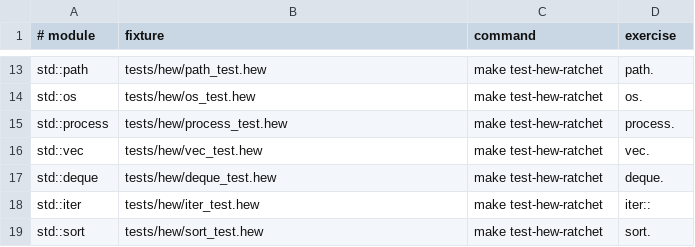
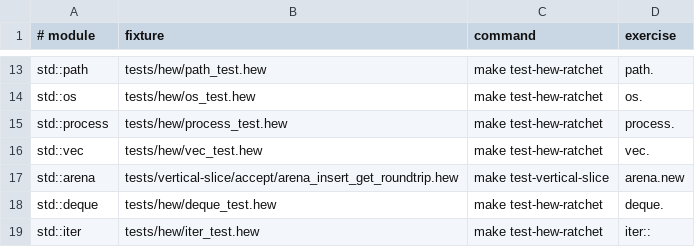
Before and after one commit to hew-lang/hew, a TSV file: scripts/stdlib-execution-proofs.tsv, drawn as a sheet; only a part is shown, gaps mark what is left out; the shorter side is filled out with more unchanged rows.

Commit message:
test(stdlib): enforce execution proof manifest

```diff
--- a/scripts/stdlib-execution-proofs.tsv
+++ b/scripts/stdlib-execution-proofs.tsv
@@ -16,2 +16,3 @@ std::process	tests/hew/process_test.hew	make test-hew-ratchet	process.
 std::vec	tests/hew/vec_test.hew	make test-hew-ratchet	vec.
+std::arena	tests/vertical-slice/accept/arena_insert_get_roundtrip.hew	make test-vertical-slice	arena.new
 std::deque	tests/hew/deque_test.hew	make test-hew-ratchet	deque.
```
Also changed, not shown: scripts/corpus-floors.tsv, 4 other files.
